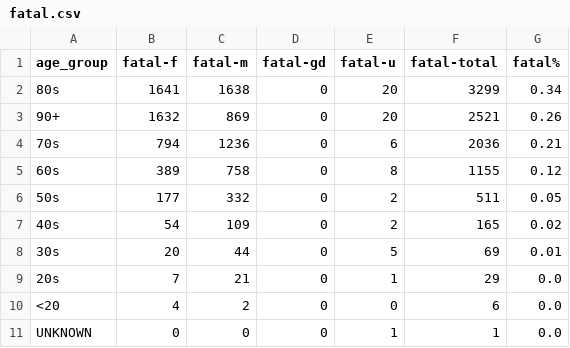
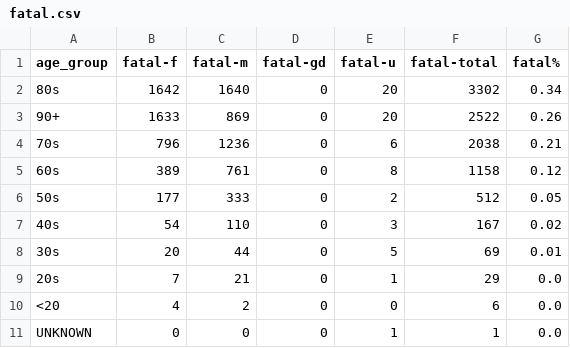
Before and after one commit to tamccullough/covon, a CSV file: datasets/2021/fatal.csv, drawn as a sheet.

```diff
--- a/datasets/2021/fatal.csv
+++ b/datasets/2021/fatal.csv
@@ -1,8 +1,8 @@
 age_group,fatal-f,fatal-m,fatal-gd,fatal-u,fatal-total,fatal%
-80s,1641,1638,0,20,3299,0.34
-90+,1632,869,0,20,2521,0.26
-70s,794,1236,0,6,2036,0.21
-60s,389,758,0,8,1155,0.12
-50s,177,332,0,2,511,0.05
-40s,54,109,0,2,165,0.02
+80s,1642,1640,0,20,3302,0.34
+90+,1633,869,0,20,2522,0.26
+70s,796,1236,0,6,2038,0.21
+60s,389,761,0,8,1158,0.12
+50s,177,333,0,2,512,0.05
+40s,54,110,0,3,167,0.02
 30s,20,44,0,5,69,0.01
```
Also changed, not shown: datasets/2021/age_groups_recent.csv, datasets/2021/all_cases.csv, 7 other files.
